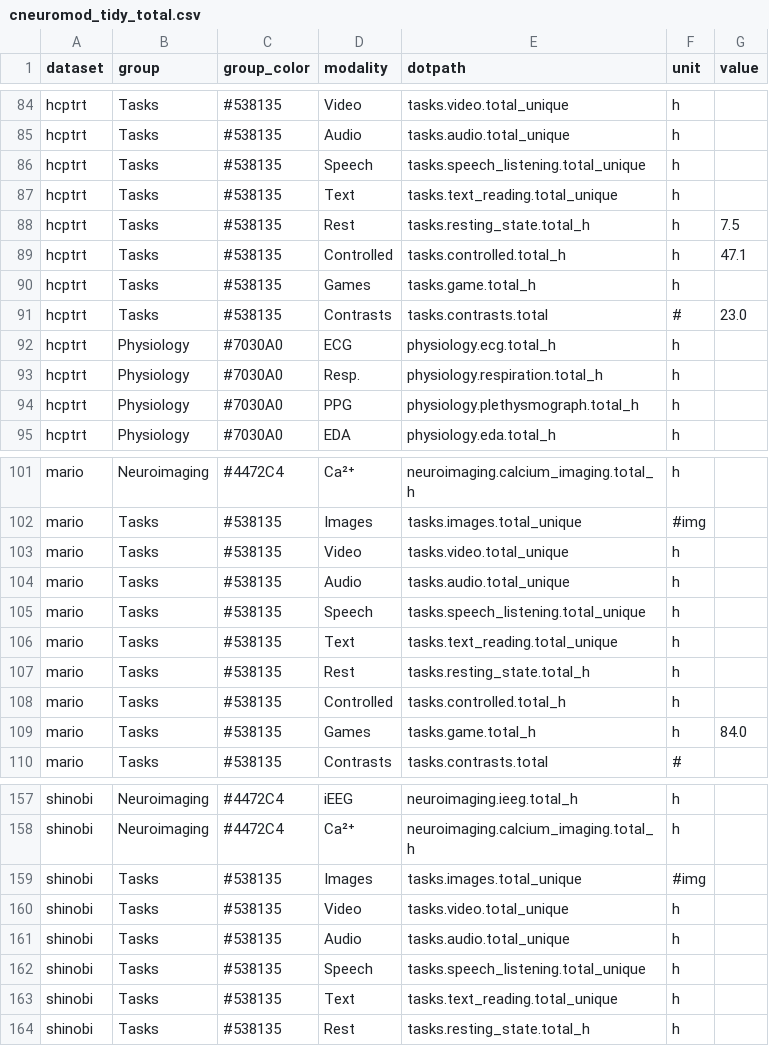
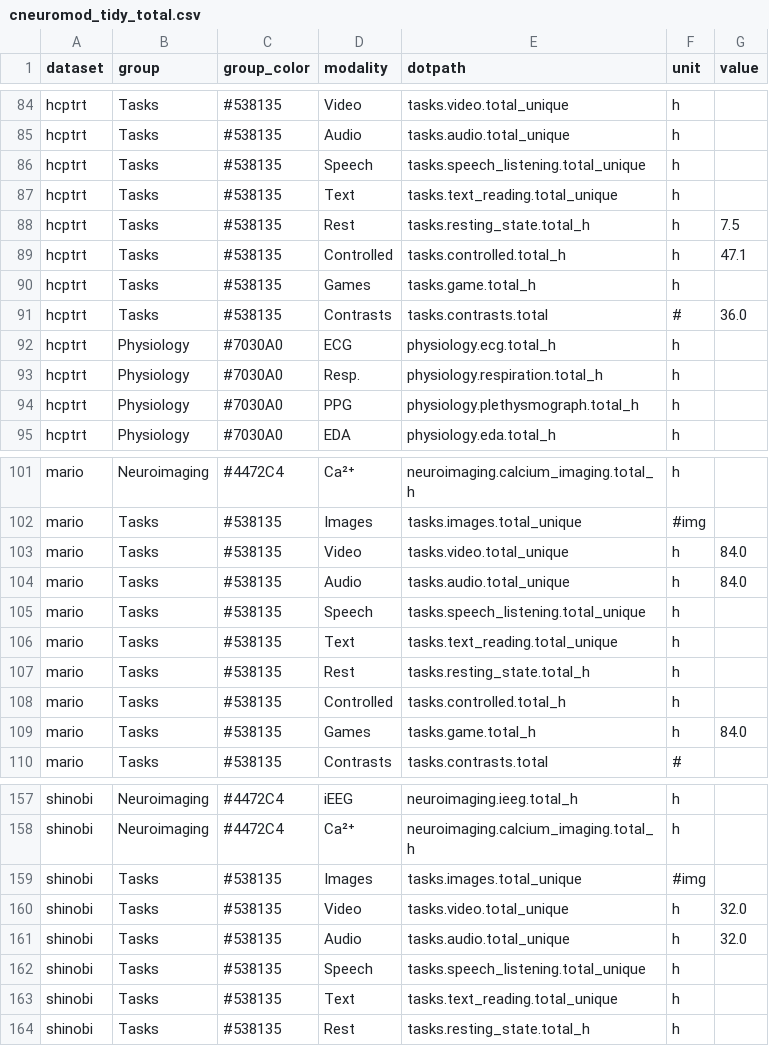
Before and after one commit to courtois-neuromod/dataset_comparison, a CSV file: output_data/cneuromod_tidy_total.csv, drawn as a sheet; only a part is shown, gaps mark what is left out.

```diff
--- a/output_data/cneuromod_tidy_total.csv
+++ b/output_data/cneuromod_tidy_total.csv
@@ -90,3 +90,3 @@ hcptrt,Tasks,#538135,Controlled,tasks.controlled.total_h,h,47.1
 hcptrt,Tasks,#538135,Games,tasks.game.total_h,h,
-hcptrt,Tasks,#538135,Contrasts,tasks.contrasts.total,#,23.0
+hcptrt,Tasks,#538135,Contrasts,tasks.contrasts.total,#,36.0
 hcptrt,Physiology,#7030A0,ECG,physiology.ecg.total_h,h,
@@ -102,4 +102,4 @@ mario,Neuroimaging,#4472C4,Ca²⁺,neuroimaging.calcium_imaging.total_h,h,
 mario,Tasks,#538135,Images,tasks.images.total_unique,#img,
-mario,Tasks,#538135,Video,tasks.video.total_unique,h,
-mario,Tasks,#538135,Audio,tasks.audio.total_unique,h,
+mario,Tasks,#538135,Video,tasks.video.total_unique,h,84.0
+mario,Tasks,#538135,Audio,tasks.audio.total_unique,h,84.0
 mario,Tasks,#538135,Speech,tasks.speech_listening.total_unique,h,
@@ -159,4 +159,4 @@ shinobi,Neuroimaging,#4472C4,Ca²⁺,neuroimaging.calcium_imaging.total_h,h,
 shinobi,Tasks,#538135,Images,tasks.images.total_unique,#img,
-shinobi,Tasks,#538135,Video,tasks.video.total_unique,h,
-shinobi,Tasks,#538135,Audio,tasks.audio.total_unique,h,
+shinobi,Tasks,#538135,Video,tasks.video.total_unique,h,32.0
+shinobi,Tasks,#538135,Audio,tasks.audio.total_unique,h,32.0
 shinobi,Tasks,#538135,Speech,tasks.speech_listening.total_unique,h,
```
Also changed, not shown: output_data/cneuromod_tidy_per_subject.csv, output_data/datasets_tidy_per_subject.csv, 19 other files.
